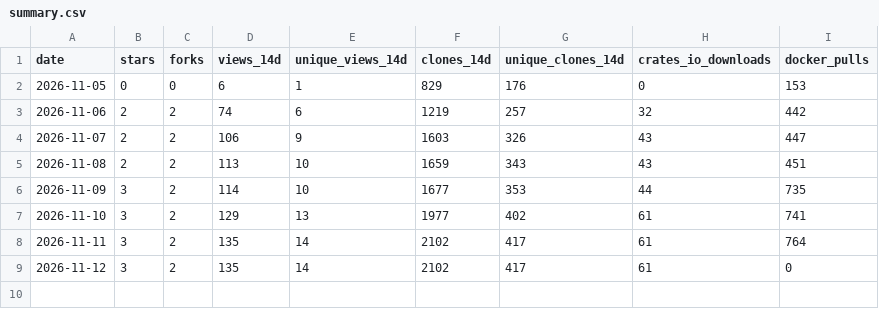
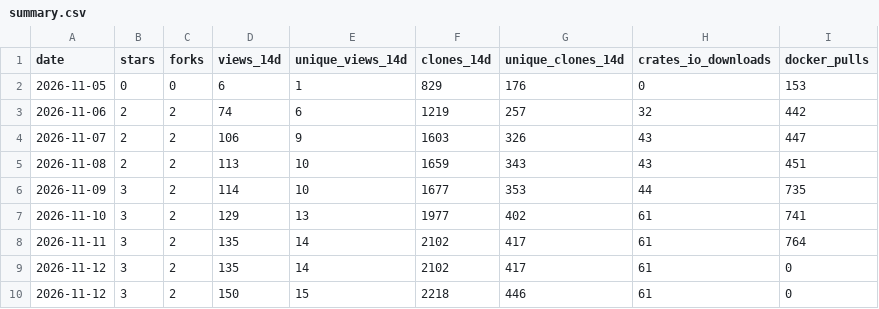
Before and after one commit to Cameleering/cameleer, a CSV file: summary.csv, drawn as a sheet; the diff names each change by its address in the sheet, - before the commit and + after, or states it on an @@ line.

```diff
--- a/summary.csv
+++ b/summary.csv
+row 10: 2026-11-12 | 3 | 2 | 150 | 15 | 2218 | 446 | 61 | 0
```
Also changed, not shown: 1 other file.
